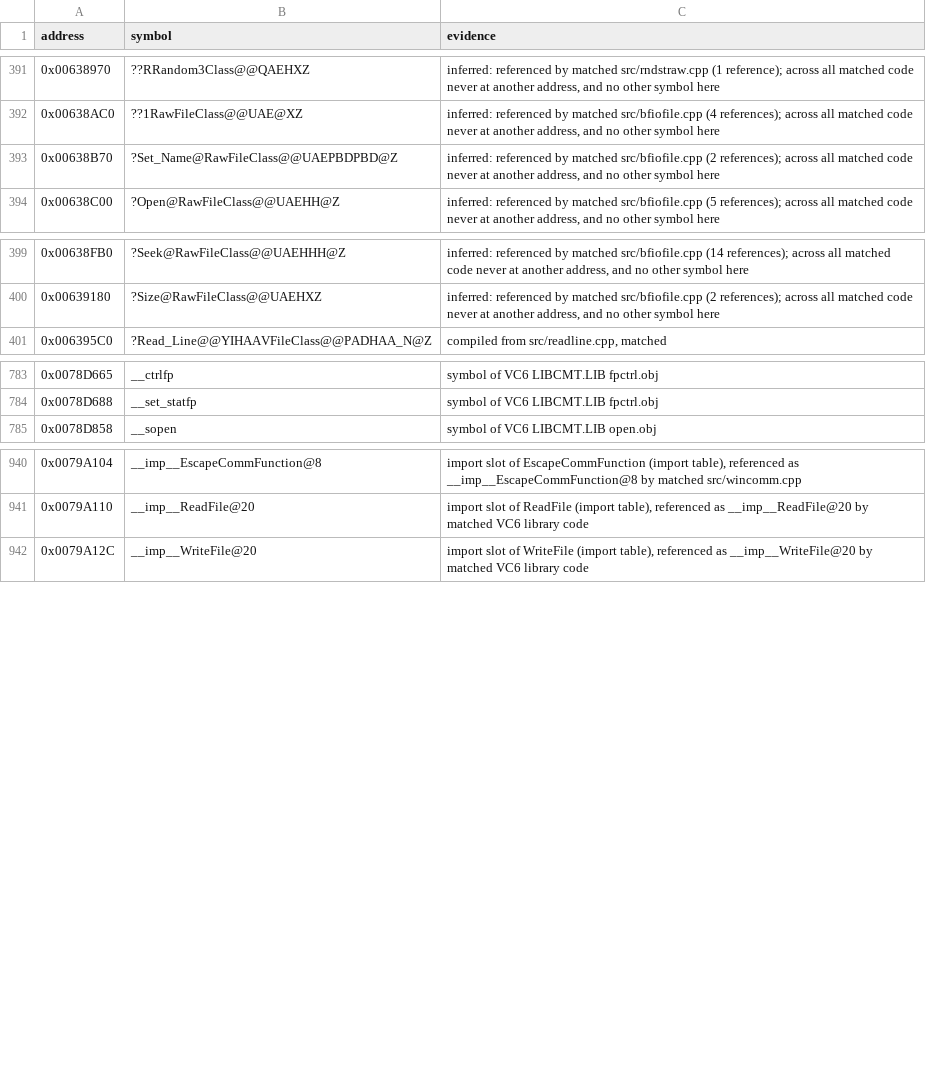
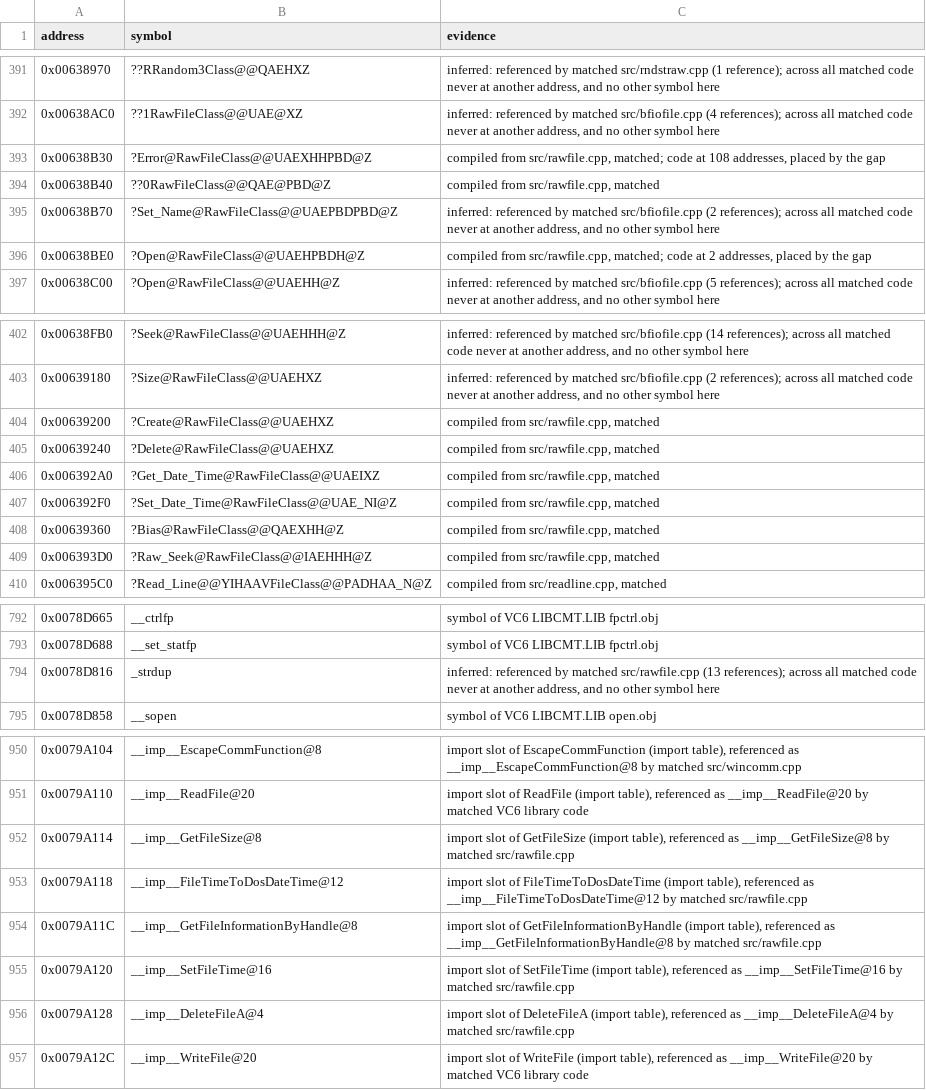
Before and after one commit to mischa85/RedAlert2, a CSV file: config/ra2-1.006/names.csv, drawn as a sheet; only a part is shown, gaps mark what is left out; the diff covers the shown part only.

Commit message:
Add rawfile.cpp from the Tiberian Sun reconstruction

```diff
--- a/config/ra2-1.006/names.csv
+++ b/config/ra2-1.006/names.csv
@@ -392,3 +392,6 @@ address,symbol,evidence
 0x00638AC0,??1RawFileClass@@UAE@XZ,"inferred: referenced by matched src/bfiofile.cpp (4 references); across all matched code never at another address, and no other symbol here"
+0x00638B30,?Error@RawFileClass@@UAEXHHPBD@Z,"compiled from src/rawfile.cpp, matched; code at 108 addresses, placed by the gap"
+0x00638B40,??0RawFileClass@@QAE@PBD@Z,"compiled from src/rawfile.cpp, matched"
 0x00638B70,?Set_Name@RawFileClass@@UAEPBDPBD@Z,"inferred: referenced by matched src/bfiofile.cpp (2 references); across all matched code never at another address, and no other symbol here"
+0x00638BE0,?Open@RawFileClass@@UAEHPBDH@Z,"compiled from src/rawfile.cpp, matched; code at 2 addresses, placed by the gap"
 0x00638C00,?Open@RawFileClass@@UAEHH@Z,"inferred: referenced by matched src/bfiofile.cpp (5 references); across all matched code never at another address, and no other symbol here"
@@ -400,2 +403,8 @@ address,symbol,evidence
 0x00639180,?Size@RawFileClass@@UAEHXZ,"inferred: referenced by matched src/bfiofile.cpp (2 references); across all matched code never at another address, and no other symbol here"
+0x00639200,?Create@RawFileClass@@UAEHXZ,"compiled from src/rawfile.cpp, matched"
+0x00639240,?Delete@RawFileClass@@UAEHXZ,"compiled from src/rawfile.cpp, matched"
+0x006392A0,?Get_Date_Time@RawFileClass@@UAEIXZ,"compiled from src/rawfile.cpp, matched"
+0x006392F0,?Set_Date_Time@RawFileClass@@UAE_NI@Z,"compiled from src/rawfile.cpp, matched"
+0x00639360,?Bias@RawFileClass@@QAEXHH@Z,"compiled from src/rawfile.cpp, matched"
+0x006393D0,?Raw_Seek@RawFileClass@@IAEHHH@Z,"compiled from src/rawfile.cpp, matched"
 0x006395C0,?Read_Line@@YIHAAVFileClass@@PADHAA_N@Z,"compiled from src/readline.cpp, matched"
@@ -784,2 +793,3 @@ address,symbol,evidence
 0x0078D688,__set_statfp,symbol of VC6 LIBCMT.LIB fpctrl.obj
+0x0078D816,_strdup,"inferred: referenced by matched src/rawfile.cpp (13 references); across all matched code never at another address, and no other symbol here"
 0x0078D858,__sopen,symbol of VC6 LIBCMT.LIB open.obj
@@ -941,2 +951,7 @@ address,symbol,evidence
 0x0079A110,__imp__ReadFile@20,"import slot of ReadFile (import table), referenced as __imp__ReadFile@20 by matched VC6 library code"
+0x0079A114,__imp__GetFileSize@8,"import slot of GetFileSize (import table), referenced as __imp__GetFileSize@8 by matched src/rawfile.cpp"
+0x0079A118,__imp__FileTimeToDosDateTime@12,"import slot of FileTimeToDosDateTime (import table), referenced as __imp__FileTimeToDosDateTime@12 by matched src/rawfile.cpp"
+0x0079A11C,__imp__GetFileInformationByHandle@8,"import slot of GetFileInformationByHandle (import table), referenced as __imp__GetFileInformationByHandle@8 by matched src/rawfile.cpp"
+0x0079A120,__imp__SetFileTime@16,"import slot of SetFileTime (import table), referenced as __imp__SetFileTime@16 by matched src/rawfile.cpp"
+0x0079A128,__imp__DeleteFileA@4,"import slot of DeleteFileA (import table), referenced as __imp__DeleteFileA@4 by matched src/rawfile.cpp"
 0x0079A12C,__imp__WriteFile@20,"import slot of WriteFile (import table), referenced as __imp__WriteFile@20 by matched VC6 library code"
```
Also changed, not shown: 2 added rows elsewhere in this file, config/ra2-1.006/functions.csv, config/ra2-1.006/modules.csv, 1 other file.
